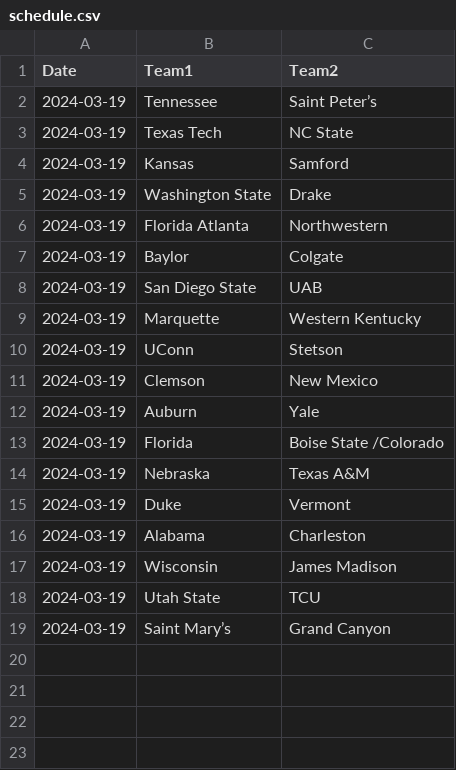
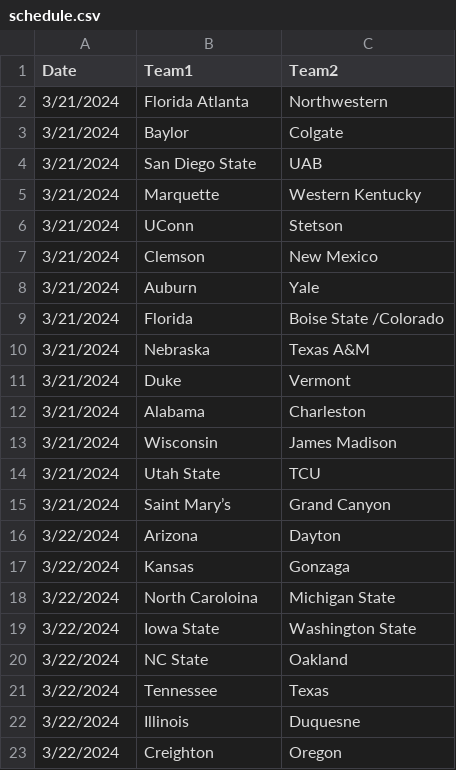
Before and after one commit to jameskemper/wreckem_model, a CSV file: Data/schedule.csv, drawn as a sheet.

```diff
--- a/Data/schedule.csv
+++ b/Data/schedule.csv
@@ -1,19 +1,23 @@
 Date,Team1,Team2
-2024-03-19,Tennessee,Saint Peter’s
-2024-03-19,Texas Tech,NC State
-2024-03-19,Kansas,Samford
-2024-03-19,Washington State,Drake
-2024-03-19,Florida Atlanta,Northwestern
-2024-03-19,Baylor,Colgate
-2024-03-19,San Diego State,UAB
-2024-03-19,Marquette,Western Kentucky
-2024-03-19,UConn,Stetson
-2024-03-19,Clemson,New Mexico
-2024-03-19,Auburn,Yale
-2024-03-19,Florida,Boise State /Colorado
-2024-03-19,Nebraska,Texas A&M
-2024-03-19,Duke,Vermont
-2024-03-19,Alabama,Charleston
-2024-03-19,Wisconsin,James Madison
-2024-03-19,Utah State,TCU
-2024-03-19,Saint Mary’s,Grand Canyon
+3/21/2024,Florida Atlanta,Northwestern
+3/21/2024,Baylor,Colgate
+3/21/2024,San Diego State,UAB
+3/21/2024,Marquette,Western Kentucky
+3/21/2024,UConn,Stetson
+3/21/2024,Clemson,New Mexico
+3/21/2024,Auburn,Yale
+3/21/2024,Florida,Boise State /Colorado
+3/21/2024,Nebraska,Texas A&M
+3/21/2024,Duke,Vermont
+3/21/2024,Alabama,Charleston
+3/21/2024,Wisconsin,James Madison
+3/21/2024,Utah State,TCU
+3/21/2024,Saint Mary’s,Grand Canyon
+3/22/2024,Arizona,Dayton
+3/22/2024,Kansas,Gonzaga 
+3/22/2024,North Caroloina,Michigan State 
+3/22/2024,Iowa State,Washington State 
+3/22/2024,NC State,Oakland 
+3/22/2024,Tennessee,Texas 
+3/22/2024,Illinois,Duquesne 
+3/22/2024,Creighton,Oregon 
```
Also changed, not shown: 2 other files.
